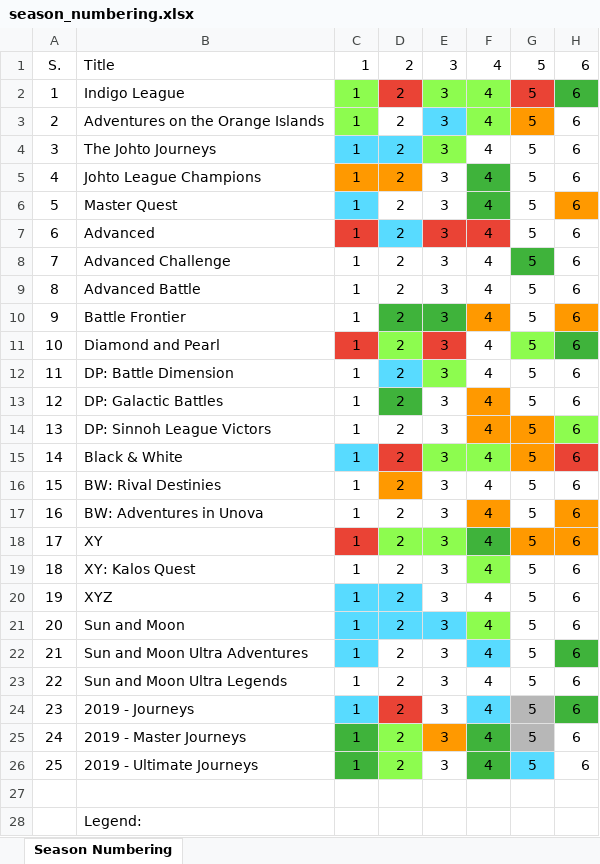
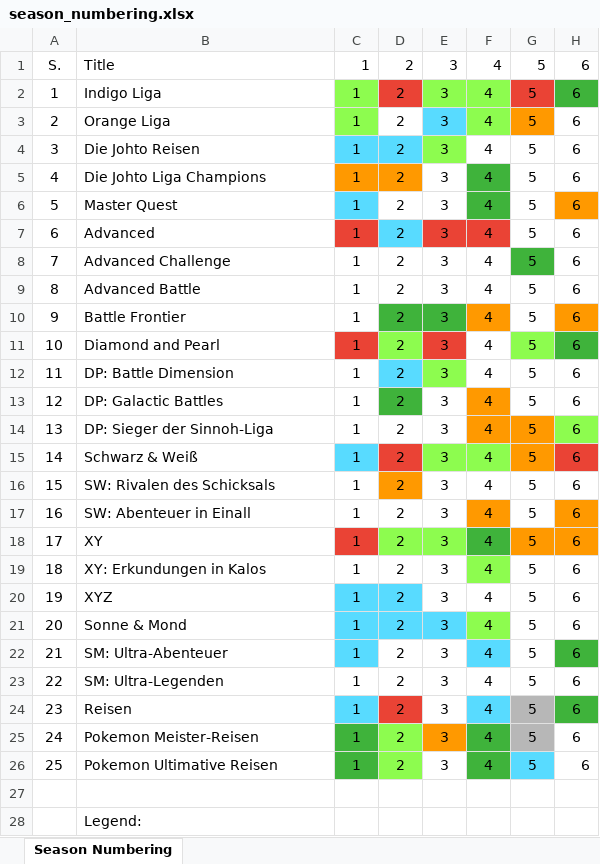
Before and after one commit to MSco/nashome, an Excel workbook: data/episodes/season_numbering.xlsx, sheet Season Numbering, drawn as a sheet; only a part is shown; values as stored, in another font and other column widths than the file's, no borders; the diff names each change by its address in the sheet, - before the commit and + after, or states it on an @@ line.

Commit message:
translated season titles

```diff
--- a/data/episodes/season_numbering.xlsx (sheet Season Numbering)
+++ b/data/episodes/season_numbering.xlsx (sheet Season Numbering)
-B2: Indigo League
+B2: Indigo Liga
-B3: Adventures on the Orange Islands
+B3: Orange Liga
-B4: The Johto Journeys
+B4: Die Johto Reisen
-B5: Johto League Champions
+B5: Die Johto Liga Champions
-B14: DP: Sinnoh League Victors
+B14: DP: Sieger der Sinnoh-Liga
-B15: Black & White
+B15: Schwarz & Weiß
-B16: BW: Rival Destinies
+B16: SW: Rivalen des Schicksals
-B17: BW: Adventures in Unova
+B17: SW: Abenteuer in Einall
-B19: XY: Kalos Quest
+B19: XY: Erkundungen in Kalos
-B21: Sun and Moon
+B21: Sonne & Mond
-B22: Sun and Moon Ultra Adventures
+B22: SM: Ultra-Abenteuer
-B23: Sun and Moon Ultra Legends
+B23: SM: Ultra-Legenden
-B24: 2019 - Journeys
+B24: Reisen
-B25: 2019 - Master Journeys
+B25: Pokemon Meister-Reisen
-B26: 2019 - Ultimate Journeys
+B26: Pokemon Ultimative Reisen
```
